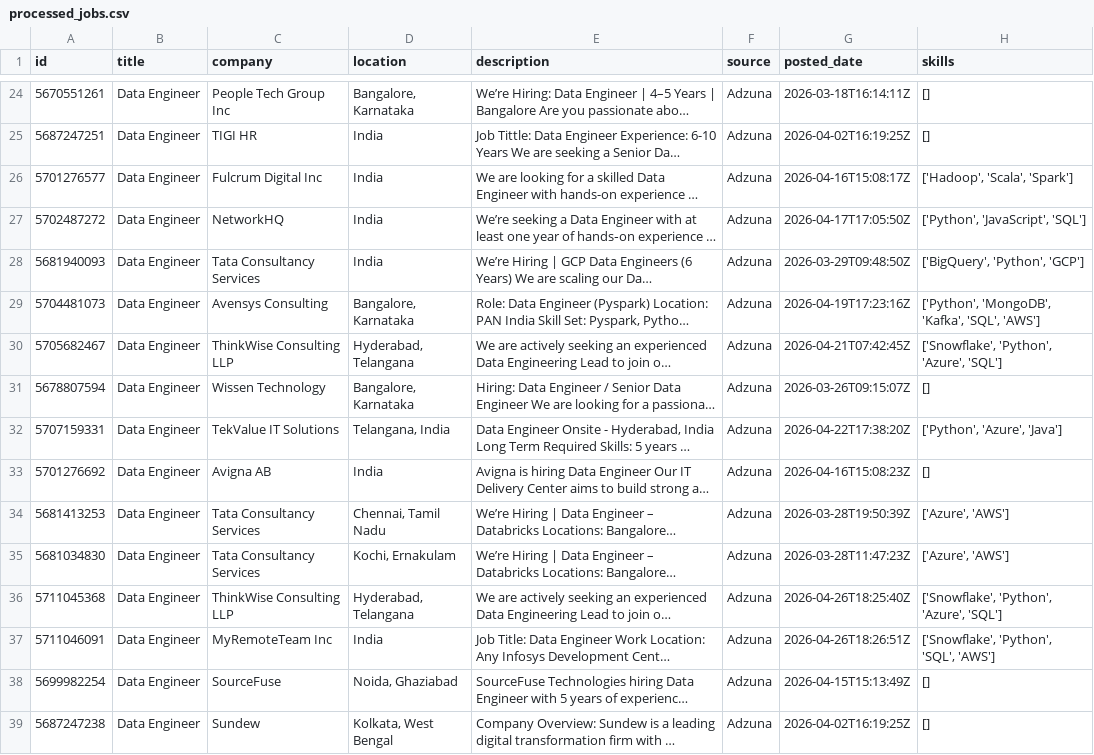
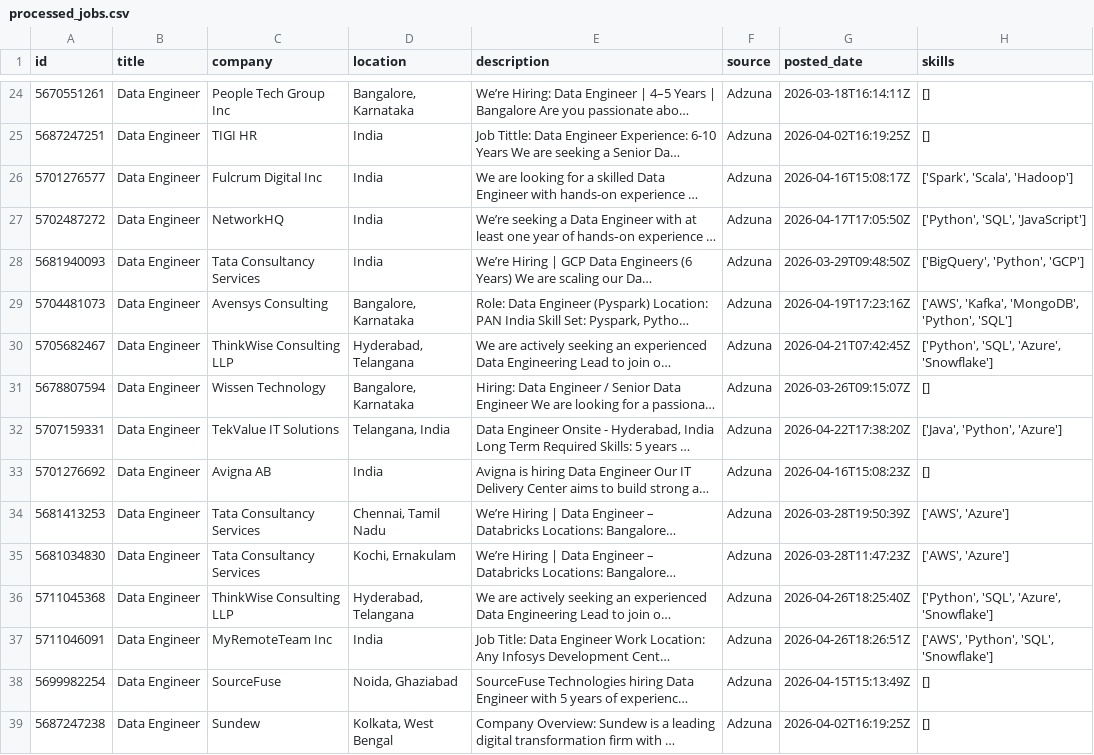
Before and after one commit to ShivaniEzhil/SkillTrend, a CSV file: data/processed/processed_jobs.csv, drawn as a sheet; only a part is shown, gaps mark what is left out; long unchanged cells end in …; the diff covers the shown part only; the diff names each change by its address in the sheet, - before the commit and + after, or states it on an @@ line.

```diff
--- a/data/processed/processed_jobs.csv
+++ b/data/processed/processed_jobs.csv
-H26 (skills): ['Hadoop', 'Scala', 'Spark']
+H26 (skills): ['Spark', 'Scala', 'Hadoop']
-H27 (skills): ['Python', 'JavaScript', 'SQL']
+H27 (skills): ['Python', 'SQL', 'JavaScript']
-H29 (skills): ['Python', 'MongoDB', 'Kafka', 'SQL', 'AWS']
+H29 (skills): ['AWS', 'Kafka', 'MongoDB', 'Python', 'SQL']
-H30 (skills): ['Snowflake', 'Python', 'Azure', 'SQL']
+H30 (skills): ['Python', 'SQL', 'Azure', 'Snowflake']
-H32 (skills): ['Python', 'Azure', 'Java']
+H32 (skills): ['Java', 'Python', 'Azure']
-H34:H35 (skills): ['Azure', 'AWS']
+H34:H35 (skills): ['AWS', 'Azure']
-H36 (skills): ['Snowflake', 'Python', 'Azure', 'SQL']
+H36 (skills): ['Python', 'SQL', 'Azure', 'Snowflake']
-H37 (skills): ['Snowflake', 'Python', 'SQL', 'AWS']
+H37 (skills): ['AWS', 'Python', 'SQL', 'Snowflake']
```
Also changed, not shown: 1 added row, 1 moved row and 53 edited cells elsewhere in this file, 1 other file.
